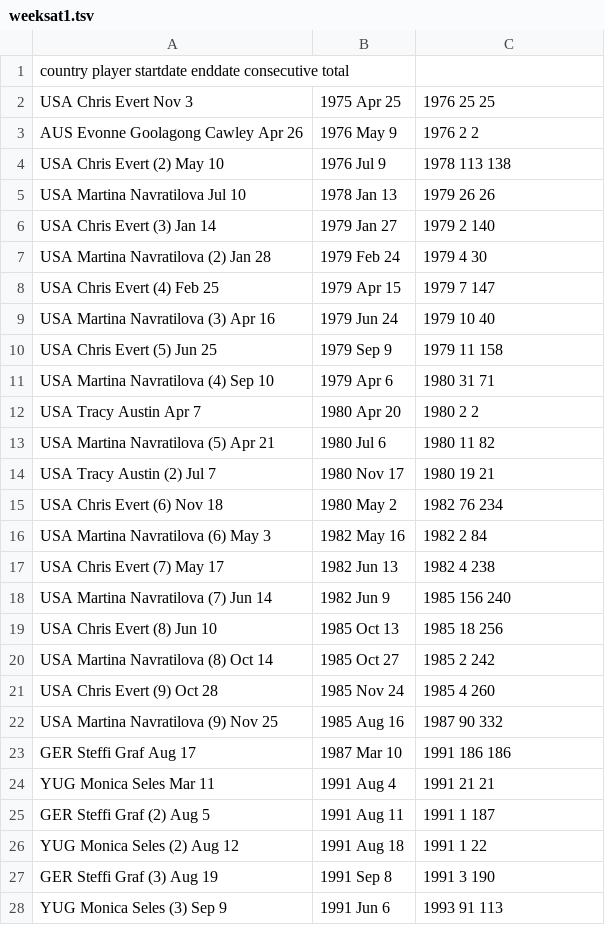
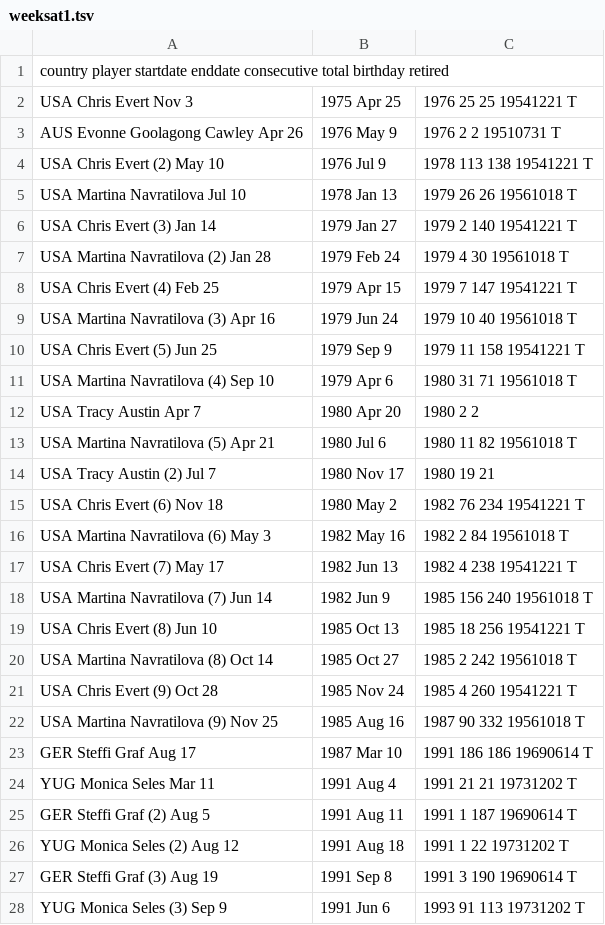
Before and after one commit to elbertwang3/serena, a TSV file: public/data/weeksat1.tsv, drawn as a sheet; only a part is shown; the diff covers the shown part only.

```diff
--- a/public/data/weeksat1.tsv
+++ b/public/data/weeksat1.tsv
@@ -1,28 +1,28 @@
-country	player	startdate	enddate	consecutive	total
-USA	Chris Evert	Nov 3, 1975	Apr 25, 1976	25	25
-AUS	Evonne Goolagong Cawley	Apr 26, 1976	May 9, 1976	2	2
-USA	Chris Evert (2)	May 10, 1976	Jul 9, 1978	113	138
-USA	Martina Navratilova	Jul 10, 1978	Jan 13, 1979	26	26
-USA	Chris Evert (3)	Jan 14, 1979	Jan 27, 1979	2	140
-USA	Martina Navratilova (2)	Jan 28, 1979	Feb 24, 1979	4	30
-USA	Chris Evert (4)	Feb 25, 1979	Apr 15, 1979	7	147
-USA	Martina Navratilova (3)	Apr 16, 1979	Jun 24, 1979	10	40
-USA	Chris Evert (5)	Jun 25, 1979	Sep 9, 1979	11	158
-USA	Martina Navratilova (4)	Sep 10, 1979	Apr 6, 1980	31	71
+country	player	startdate	enddate	consecutive	total	birthday	retired
+USA	Chris Evert	Nov 3, 1975	Apr 25, 1976	25	25	19541221	T
+AUS	Evonne Goolagong Cawley	Apr 26, 1976	May 9, 1976	2	2	19510731	T
+USA	Chris Evert (2)	May 10, 1976	Jul 9, 1978	113	138	19541221	T
+USA	Martina Navratilova	Jul 10, 1978	Jan 13, 1979	26	26	19561018	T
+USA	Chris Evert (3)	Jan 14, 1979	Jan 27, 1979	2	140	19541221	T
+USA	Martina Navratilova (2)	Jan 28, 1979	Feb 24, 1979	4	30	19561018	T
+USA	Chris Evert (4)	Feb 25, 1979	Apr 15, 1979	7	147	19541221	T
+USA	Martina Navratilova (3)	Apr 16, 1979	Jun 24, 1979	10	40	19561018	T
+USA	Chris Evert (5)	Jun 25, 1979	Sep 9, 1979	11	158	19541221	T
+USA	Martina Navratilova (4)	Sep 10, 1979	Apr 6, 1980	31	71	19561018	T
 USA	Tracy Austin	Apr 7, 1980	Apr 20, 1980	2	2
-USA	Martina Navratilova (5)	Apr 21, 1980	Jul 6, 1980	11	82
+USA	Martina Navratilova (5)	Apr 21, 1980	Jul 6, 1980	11	82	19561018	T
 USA	Tracy Austin (2)	Jul 7, 1980	Nov 17, 1980	19	21
-USA	Chris Evert (6)	Nov 18, 1980	May 2, 1982	76	234
-USA	Martina Navratilova (6)	May 3, 1982	May 16, 1982	2	84
-USA	Chris Evert (7)	May 17, 1982	Jun 13, 1982	4	238
-USA	Martina Navratilova (7)	Jun 14, 1982	Jun 9, 1985	156	240
-USA	Chris Evert (8)	Jun 10, 1985	Oct 13, 1985	18	256
-USA	Martina Navratilova (8)	Oct 14, 1985	Oct 27, 1985	2	242
-USA	Chris Evert (9)	Oct 28, 1985	Nov 24, 1985	4	260
-USA	Martina Navratilova (9)	Nov 25, 1985	Aug 16, 1987	90	332
-GER	Steffi Graf	Aug 17, 1987	Mar 10, 1991	186	186
-YUG	Monica Seles	Mar 11, 1991	Aug 4, 1991	21	21
-GER	Steffi Graf (2)	Aug 5, 1991	Aug 11, 1991	1	187
-YUG	Monica Seles (2)	Aug 12, 1991	Aug 18, 1991	1	22
-GER	Steffi Graf (3)	Aug 19, 1991	Sep 8, 1991	3	190
-YUG	Monica Seles (3)	Sep 9, 1991	Jun 6, 1993	91	113
+USA	Chris Evert (6)	Nov 18, 1980	May 2, 1982	76	234	19541221	T
+USA	Martina Navratilova (6)	May 3, 1982	May 16, 1982	2	84	19561018	T
+USA	Chris Evert (7)	May 17, 1982	Jun 13, 1982	4	238	19541221	T
+USA	Martina Navratilova (7)	Jun 14, 1982	Jun 9, 1985	156	240	19561018	T
+USA	Chris Evert (8)	Jun 10, 1985	Oct 13, 1985	18	256	19541221	T
+USA	Martina Navratilova (8)	Oct 14, 1985	Oct 27, 1985	2	242	19561018	T
+USA	Chris Evert (9)	Oct 28, 1985	Nov 24, 1985	4	260	19541221	T
+USA	Martina Navratilova (9)	Nov 25, 1985	Aug 16, 1987	90	332	19561018	T
+GER	Steffi Graf	Aug 17, 1987	Mar 10, 1991	186	186	19690614	T
+YUG	Monica Seles	Mar 11, 1991	Aug 4, 1991	21	21	19731202 T
+GER	Steffi Graf (2)	Aug 5, 1991	Aug 11, 1991	1	187	19690614	T
+YUG	Monica Seles (2)	Aug 12, 1991	Aug 18, 1991	1	22	19731202 T
+GER	Steffi Graf (3)	Aug 19, 1991	Sep 8, 1991	3	190	19690614	T
+YUG	Monica Seles (3)	Sep 9, 1991	Jun 6, 1993	91	113	19731202 T
```
Also changed, not shown: 71 edited cells elsewhere in this file, 5 other files.
